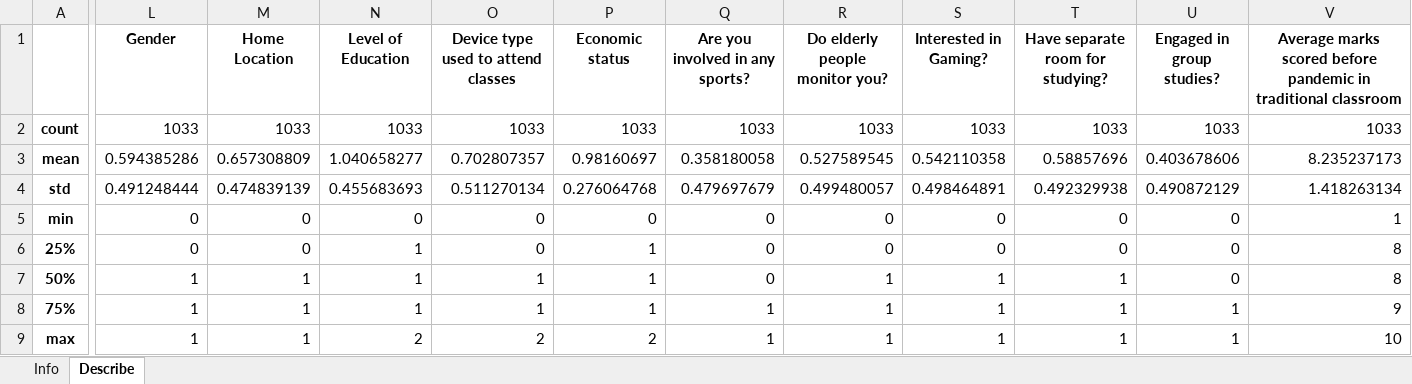
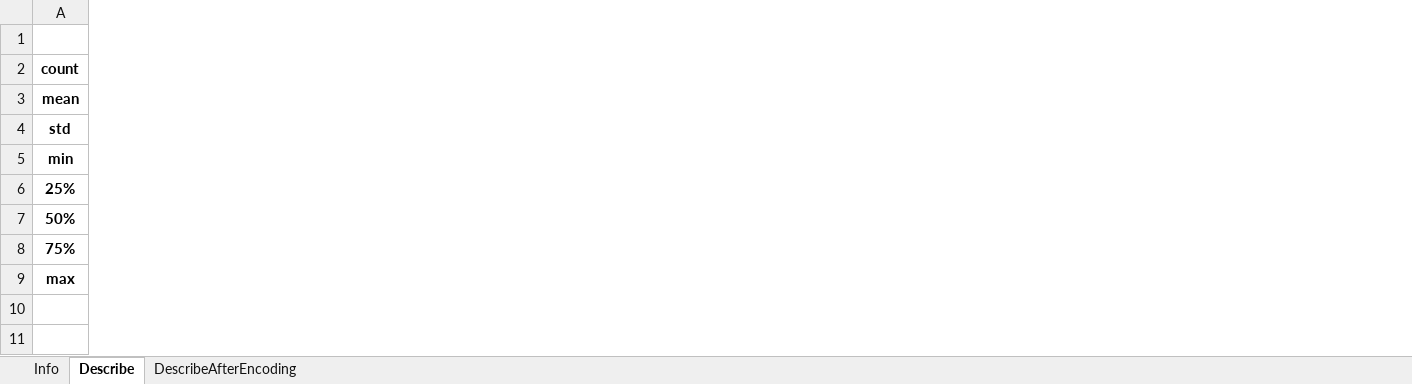
Before and after one commit to ThanshBZ/big_data_analysis, an Excel workbook: results/data_info.xlsx, sheet Describe, drawn as a sheet; only a part is shown, gaps mark what is left out; values as stored, in another font and other column widths than the file's, no borders; the diff covers the shown part only; the diff names each change by its address in the sheet, - before the commit and + after, or states it on an @@ line.

Commit message:
add [DescribeAfterEncoding] sheet in the results

```diff
--- a/results/data_info.xlsx (sheet Describe)
+++ b/results/data_info.xlsx (sheet Describe)
+sheet tab: DescribeAfterEncoding
-column L (Gender), rows 2-9: 1033 | 0.594385286 | 0.491248444 | 0 | 0 | 1 | 1 | 1
-column M (Home Location), rows 2-9: 1033 | 0.657308809 | 0.474839139 | 0 | 0 | 1 | 1 | 1
-column N (Level of Education), rows 2-9: 1033 | 1.040658277 | 0.455683693 | 0 | 1 | 1 | 1 | 2
-column O, rows 1-9: Device type used to attend classes | 1033 | 0.702807357 | 0.511270134 | 0 | 0 | 1 | 1 | 2
-column P (Economic status), rows 2-9: 1033 | 0.98160697 | 0.276064768 | 0 | 1 | 1 | 1 | 2
-column Q (Are you involved in any sports?), rows 2-9: 1033 | 0.358180058 | 0.479697679 | 0 | 0 | 0 | 1 | 1
-column R (Do elderly people monitor you?), rows 2-9: 1033 | 0.527589545 | 0.499480057 | 0 | 0 | 1 | 1 | 1
-column S (Interested in Gaming?), rows 2-9: 1033 | 0.542110358 | 0.498464891 | 0 | 0 | 1 | 1 | 1
-column T (Have separate room for studying?), rows 2-9: 1033 | 0.58857696 | 0.492329938 | 0 | 0 | 1 | 1 | 1
-column U (Engaged in group studies?), rows 2-9: 1033 | 0.403678606 | 0.490872129 | 0 | 0 | 0 | 1 | 1
-column V, rows 1-9: Average marks scored before pandemic in traditional classroom | 1033 | 8.235237173 | 1.418263134 | 1 | 8 | 8 | 9 | 10
```
Also changed, not shown: 2 removed columns elsewhere in this sheet, results/correlation_matrix.xlsx, results/feature_importance_to_performance_in_online.xlsx, 2 other files.
